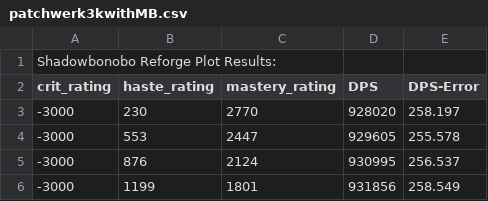
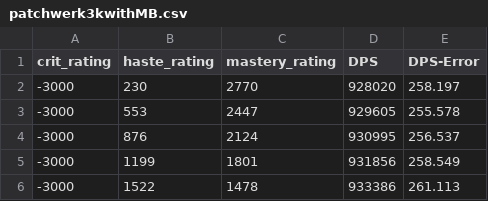
Before and after one commit to xskoak/reforges, a CSV file: plots/patchwerk3kwithMB.csv, drawn as a sheet; only a part is shown; the shorter side is filled out with more unchanged rows; the diff names each change by its address in the sheet, - before the commit and + after, or states it on an @@ line.

Commit message:
Update patchwerk3kwithMB.csv

```diff
--- a/plots/patchwerk3kwithMB.csv
+++ b/plots/patchwerk3kwithMB.csv
-row 1: Shadowbonobo Reforge Plot Results:
```
